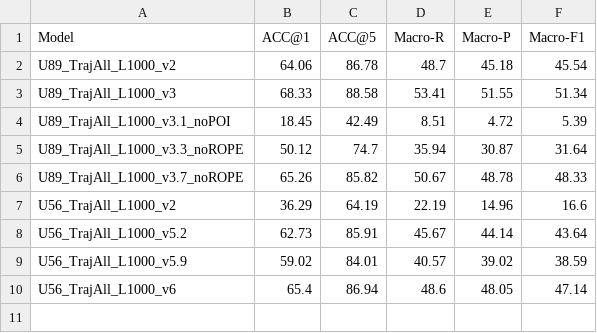
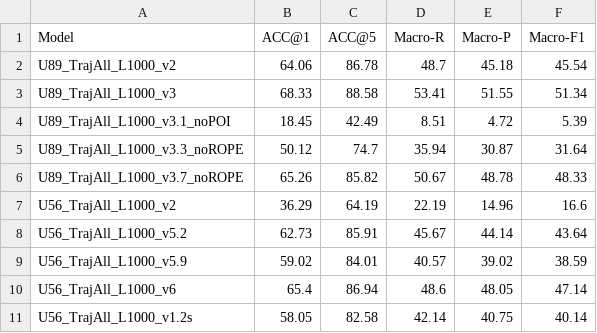
Before and after one commit to EUJ01/SP_001, a CSV file: logs/test.csv, drawn as a sheet.

```diff
--- a/logs/test.csv
+++ b/logs/test.csv
@@ -10 +10,2 @@ U56_TrajAll_L1000_v5.9,59.02,84.01,40.57,39.02,38.59
 U56_TrajAll_L1000_v6,65.4,86.94,48.6,48.05,47.14
+U56_TrajAll_L1000_v1.2s,58.05,82.58,42.14,40.75,40.14
```
Also changed, not shown: 6 other files.
